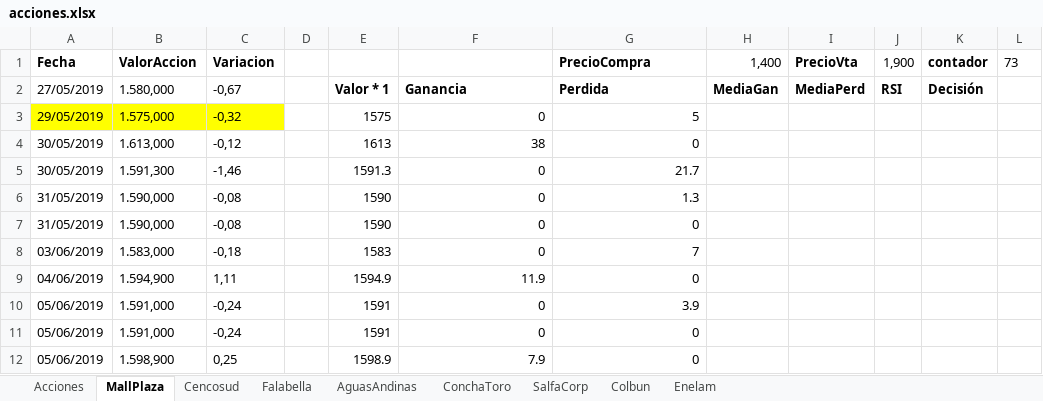
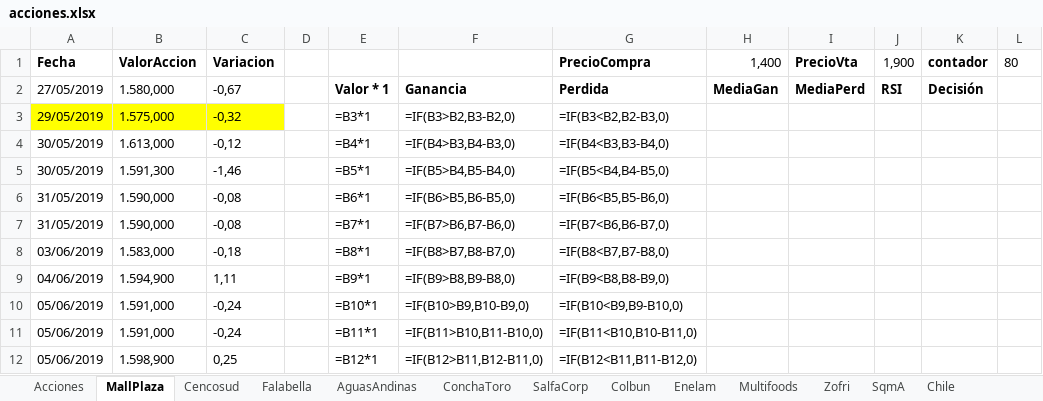
Before and after one commit to netxia/Automatizacion, an Excel workbook: mios/bolsaComercio/ACCIONES/acciones.xlsx, sheet MallPlaza, drawn as a sheet; only a part is shown; values as stored, in another font and other column widths than the file's, no borders; formulas without a stored value are shown as written; the diff covers the shown part only; the diff names each change by its address in the sheet, - before the commit and + after, or states it on an @@ line.

```diff
--- a/mios/bolsaComercio/ACCIONES/acciones.xlsx (sheet MallPlaza)
+++ b/mios/bolsaComercio/ACCIONES/acciones.xlsx (sheet MallPlaza)
+sheet tab: Multifoods
+sheet tab: Zofri
+sheet tab: SqmA
+sheet tab: Chile
-L1: 73
+L1: 80
-E3: 1575
+E3: =B3*1
-F3: 0
+F3: =IF(B3>B2,B3-B2,0)
-G3: 5
+G3: =IF(B3<B2,B2-B3,0)
-E4: 1613
+E4: =B4*1
-F4: 38
+F4: =IF(B4>B3,B4-B3,0)
-G4: 0
+G4: =IF(B4<B3,B3-B4,0)
-E5: 1591.3
+E5: =B5*1
-F5: 0
+F5: =IF(B5>B4,B5-B4,0)
-G5: 21.7
+G5: =IF(B5<B4,B4-B5,0)
-E6: 1590
+E6: =B6*1
-F6: 0
+F6: =IF(B6>B5,B6-B5,0)
-G6: 1.3
+G6: =IF(B6<B5,B5-B6,0)
-E7: 1590
+E7: =B7*1
-F7: 0
+F7: =IF(B7>B6,B7-B6,0)
-G7: 0
+G7: =IF(B7<B6,B6-B7,0)
-E8: 1583
+E8: =B8*1
-F8: 0
+F8: =IF(B8>B7,B8-B7,0)
-G8: 7
+G8: =IF(B8<B7,B7-B8,0)
-E9: 1594.9
+E9: =B9*1
-F9: 11.9
+F9: =IF(B9>B8,B9-B8,0)
-G9: 0
+G9: =IF(B9<B8,B8-B9,0)
-E10: 1591
+E10: =B10*1
-F10: 0
+F10: =IF(B10>B9,B10-B9,0)
-G10: 3.9
+G10: =IF(B10<B9,B9-B10,0)
-E11: 1591
+E11: =B11*1
-F11: 0
+F11: =IF(B11>B10,B11-B10,0)
-G11: 0
+G11: =IF(B11<B10,B10-B11,0)
-E12: 1598.9
+E12: =B12*1
-F12: 7.9
+F12: =IF(B12>B11,B12-B11,0)
-G12: 0
+G12: =IF(B12<B11,B11-B12,0)
```
Also changed, not shown: 8 added rows, 1 removed row and 408 edited cells elsewhere in this sheet, sheet Cencosud, sheet Falabella, sheet ConchaToro, sheet AguasAndinas, sheet SalfaCorp, sheet Colbun, 2 more sheets, formulas that keep their value, mios/afpHabitat/FONDOS/FondosAFP.xlsx, mios/bolsaComercio/ACCIONES/operacionesBolsa.xlsx, 4 other files.
